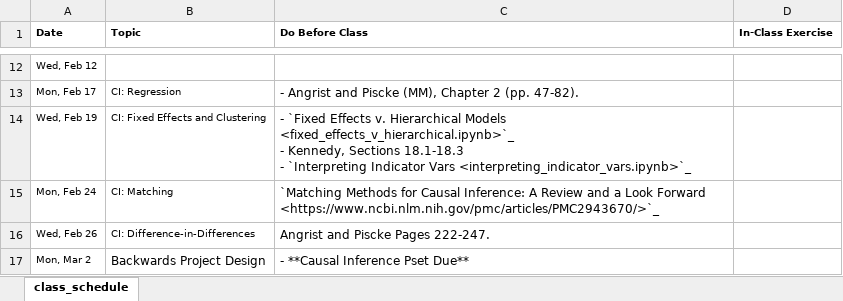
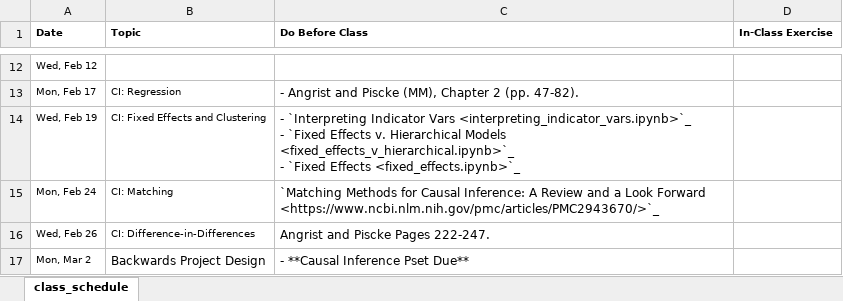
Before and after one commit to nickeubank/unifyingdatascience, an Excel workbook: source/class_schedule_xlsx.xlsx, sheet class_schedule, drawn as a sheet; only a part is shown, gaps mark what is left out; values as stored, in another font and other column widths than the file's, no borders; ↵ is a line break in a cell; the diff names each change by its address in the sheet, - before the commit and + after, or states it on an @@ line.

Commit message:
fixed effects

```diff
--- a/source/class_schedule_xlsx.xlsx (sheet class_schedule)
+++ b/source/class_schedule_xlsx.xlsx (sheet class_schedule)
-C14 (Do Before Class): - `Fixed Effects v. Hierarchical Models <fixed_effects_v_hierarchical.ipynb>`_ ↵ - Kennedy, Sections 18.1-18.3 ↵ - `Interpreting Indicator Vars <interpreting_indicator_vars.ipynb>`_
+C14 (Do Before Class): - `Interpreting Indicator Vars <interpreting_indicator_vars.ipynb>`_ ↵ - `Fixed Effects v. Hierarchical Models <fixed_effects_v_hierarchical.ipynb>`_ ↵ - `Fixed Effects <fixed_effects.ipynb>`_
```
Also changed, not shown: 20 other files.
